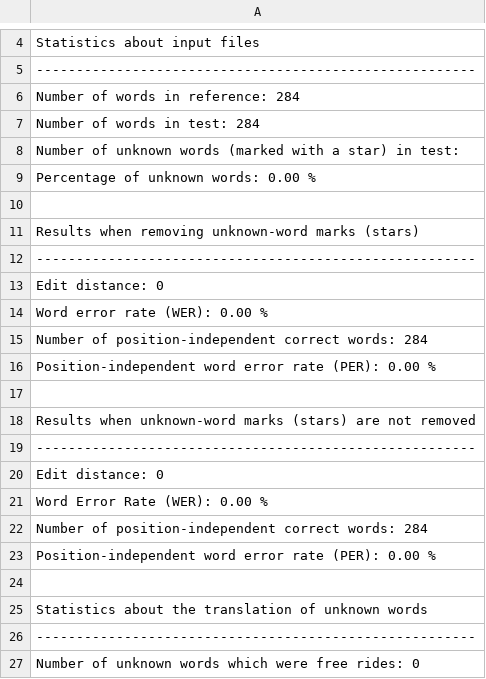
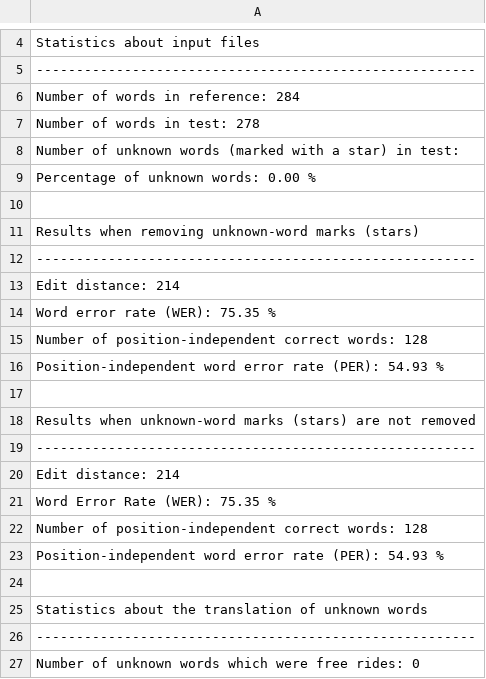
Before and after one commit to apertium/apertium-sme-sma, a CSV file: texts/eval/2016/wer_per/P.csv, drawn as a sheet; only a part is shown, gaps mark what is left out.

```diff
--- a/texts/eval/2016/wer_per/P.csv
+++ b/texts/eval/2016/wer_per/P.csv
@@ -6,3 +6,3 @@ Statistics about input files
 Number of words in reference: 284
-Number of words in test: 284
+Number of words in test: 278
 Number of unknown words (marked with a star) in test:
@@ -12,6 +12,6 @@ Results when removing unknown-word marks (stars)
 -------------------------------------------------------
-Edit distance: 0
-Word error rate (WER): 0.00 %
-Number of position-independent correct words: 284
-Position-independent word error rate (PER): 0.00 %
+Edit distance: 214
+Word error rate (WER): 75.35 %
+Number of position-independent correct words: 128
+Position-independent word error rate (PER): 54.93 %
 
@@ -19,6 +19,6 @@ Results when unknown-word marks (stars) are not removed
 -------------------------------------------------------
-Edit distance: 0
-Word Error Rate (WER): 0.00 %
-Number of position-independent correct words: 284
-Position-independent word error rate (PER): 0.00 %
+Edit distance: 214
+Word Error Rate (WER): 75.35 %
+Number of position-independent correct words: 128
+Position-independent word error rate (PER): 54.93 %
 
```
Also changed, not shown: 1 other file.
